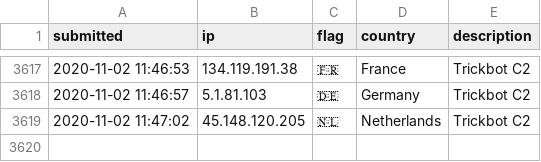
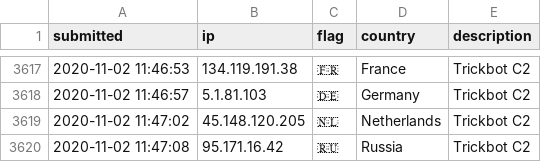
Before and after one commit to l-perrone/IoC, a CSV file: ip-blacklist.csv, drawn as a sheet; only a part is shown, gaps mark what is left out; the diff names each change by its address in the sheet, - before the commit and + after, or states it on an @@ line.

Commit message:
New IoC pushed.

```diff
--- a/ip-blacklist.csv
+++ b/ip-blacklist.csv
+row 3620: 2020-11-02 11:47:08 | 95.171.16.42 | 🇷🇺 | Russia | Trickbot C2
```
